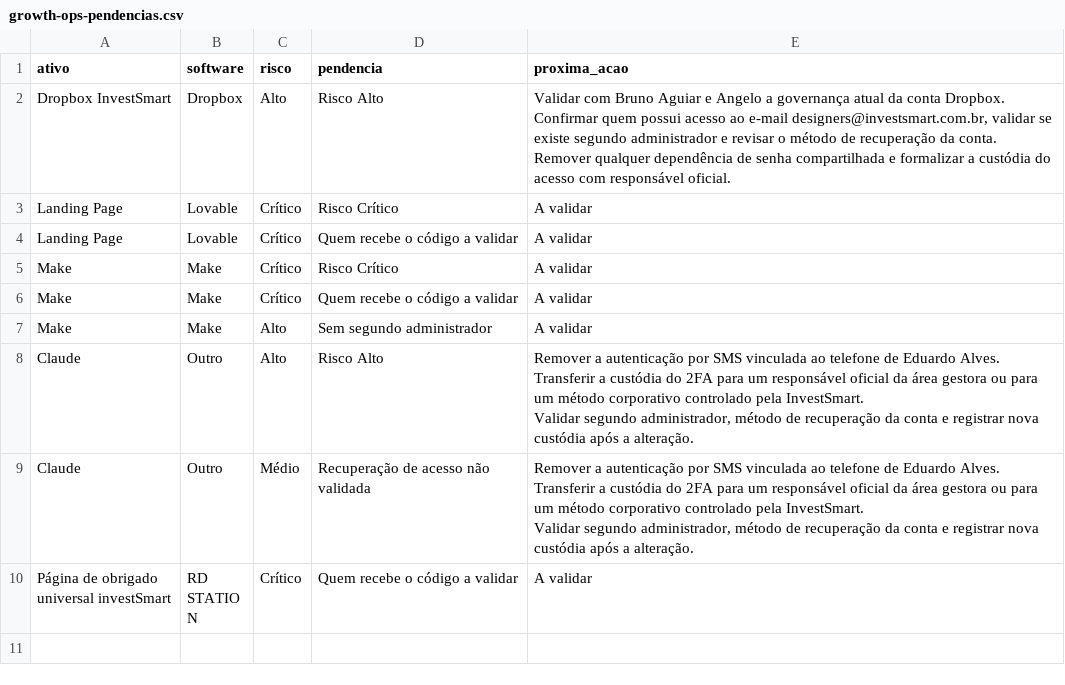
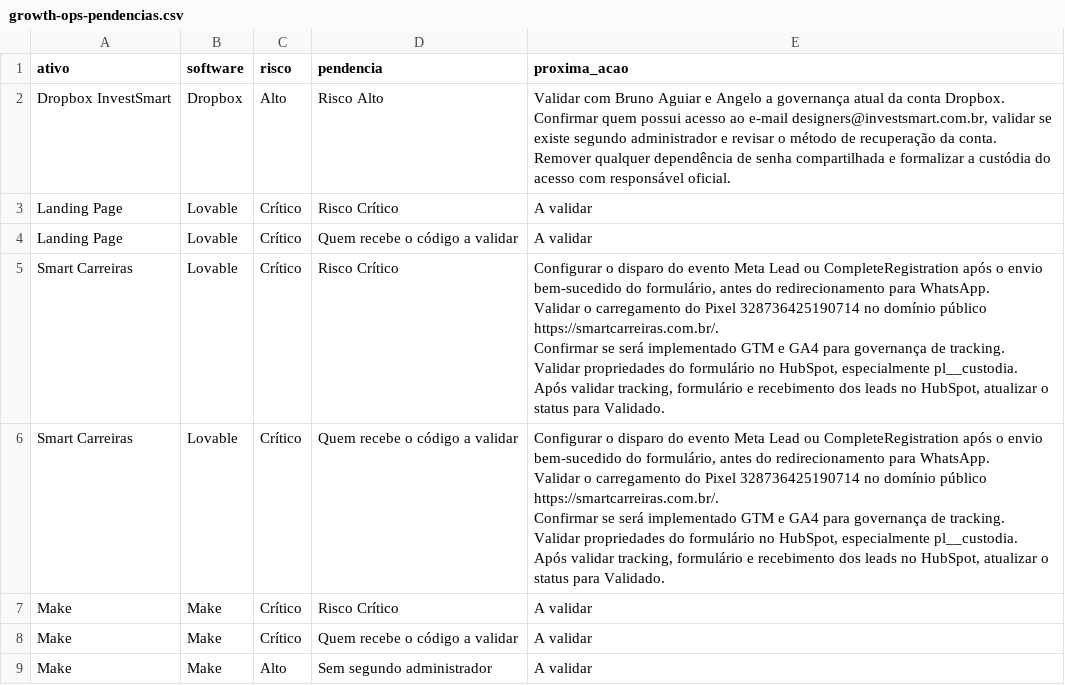
Before and after one commit to gestaobankrio-code/growth-ops-investsmart, a CSV file: exports/growth-ops-pendencias.csv, drawn as a sheet; only a part is shown; the shorter side is filled out with more unchanged rows; ↵ is a line break in a cell; the diff names each change by its address in the sheet, - before the commit and + after, or states it on an @@ line.

Commit message:
Processa solicitação Growth Ops

```diff
--- a/exports/growth-ops-pendencias.csv
+++ b/exports/growth-ops-pendencias.csv
+row 5: Smart Carreiras | Lovable | Crítico | Risco Crítico | Configurar o disparo do evento Meta Lead ou CompleteRegistration após o envio bem-sucedido do formulário, antes do redirecionamento para WhatsApp. ↵ Validar o carregamento do Pixel 328736425190714 no domínio público https://smartcarreiras.com.br/. ↵ Confirmar se será implementado GTM e GA4 para governança de tracking. ↵ Validar propriedades do formulário no HubSpot, especialmente pl__custodia. ↵ Após validar tracking, formulário e recebimento dos leads no HubSpot, atualizar o status para Validado.
+row 6: Smart Carreiras | Lovable | Crítico | Quem recebe o código a validar | Configurar o disparo do evento Meta Lead ou CompleteRegistration após o envio bem-sucedido do formulário, antes do redirecionamento para WhatsApp. ↵ Validar o carregamento do Pixel 328736425190714 no domínio público https://smartcarreiras.com.br/. ↵ Confirmar se será implementado GTM e GA4 para governança de tracking. ↵ Validar propriedades do formulário no HubSpot, especialmente pl__custodia. ↵ Após validar tracking, formulário e recebimento dos leads no HubSpot, atualizar o status para Validado.
```
Also changed, not shown: exports/growth-ops-inventario.csv, exports/growth-ops-seguranca-2fa.csv, 7 other files.
